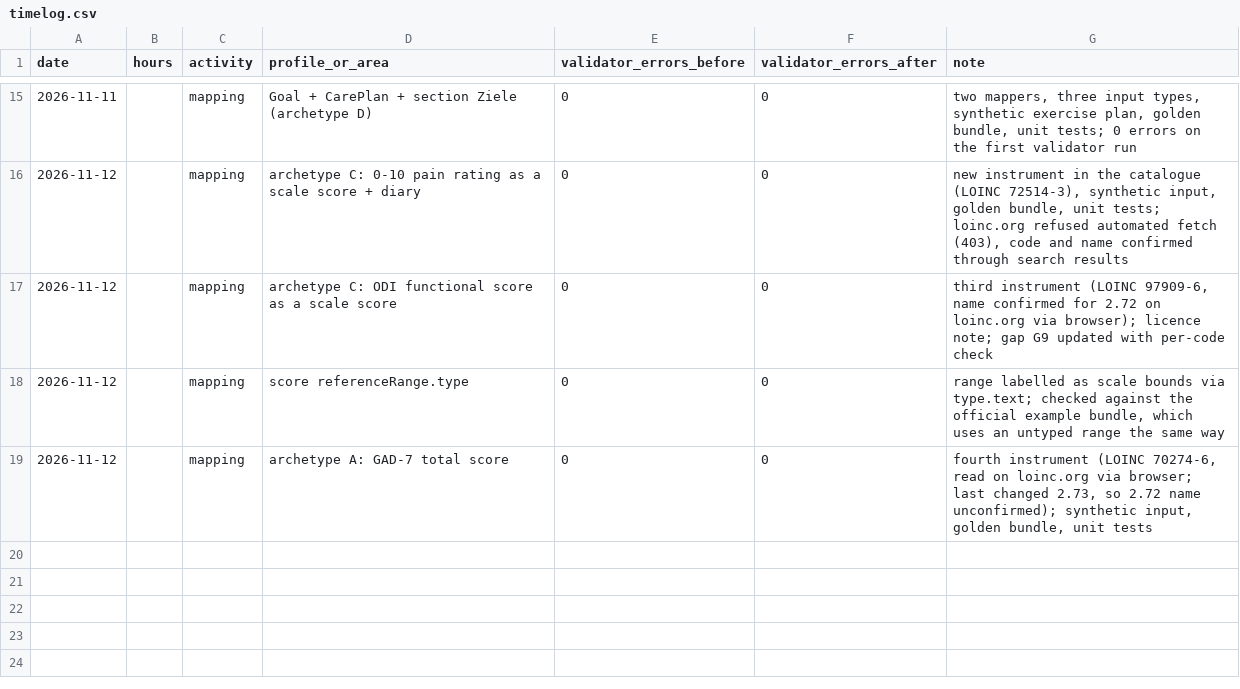
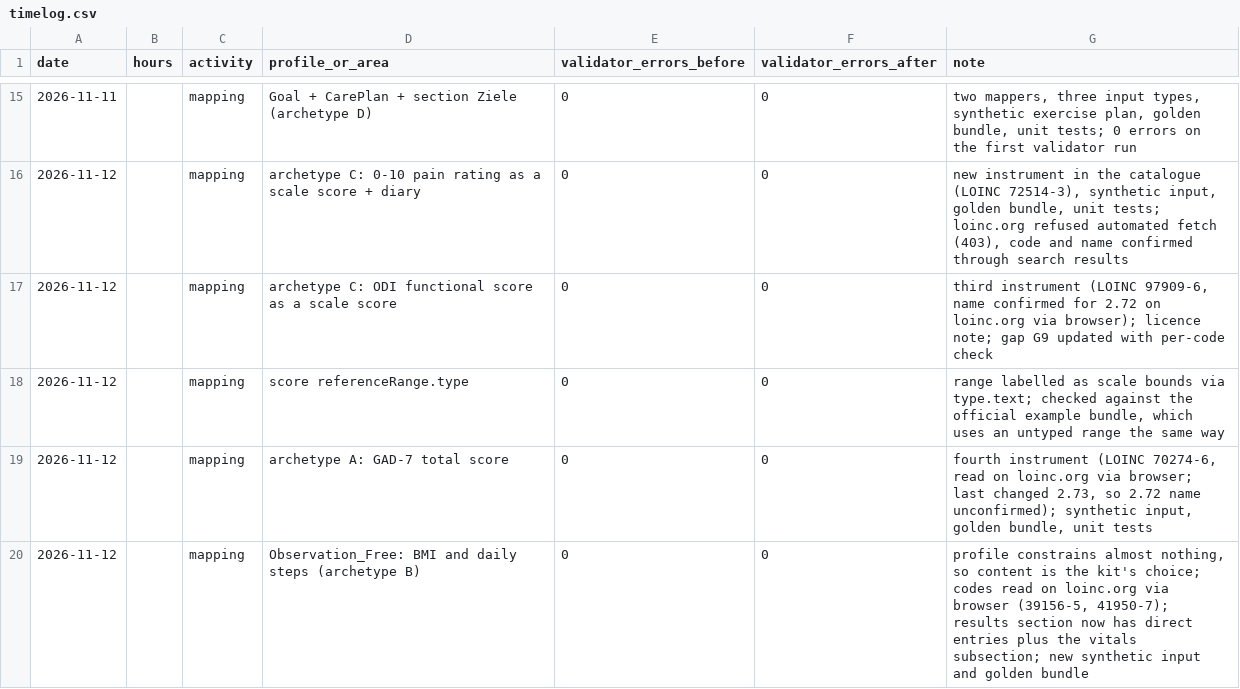
Before and after one commit to Omesh-DH/diga-epa-kit, a CSV file: research/timelog.csv, drawn as a sheet; only a part is shown, gaps mark what is left out; the diff names each change by its address in the sheet, - before the commit and + after, or states it on an @@ line.

```diff
--- a/research/timelog.csv
+++ b/research/timelog.csv
+row 20: 2026-11-12 |  | mapping | Observation_Free: BMI and daily steps (archetype B) | 0 | 0 | profile constrains almost nothing, so content is the kit's choice; codes read on loinc.org via browser (39156-5, 41950-7); results section now has direct entries plus the vitals subsection; new synthetic input and golden bundle
```
Also changed, not shown: 13 other files.
